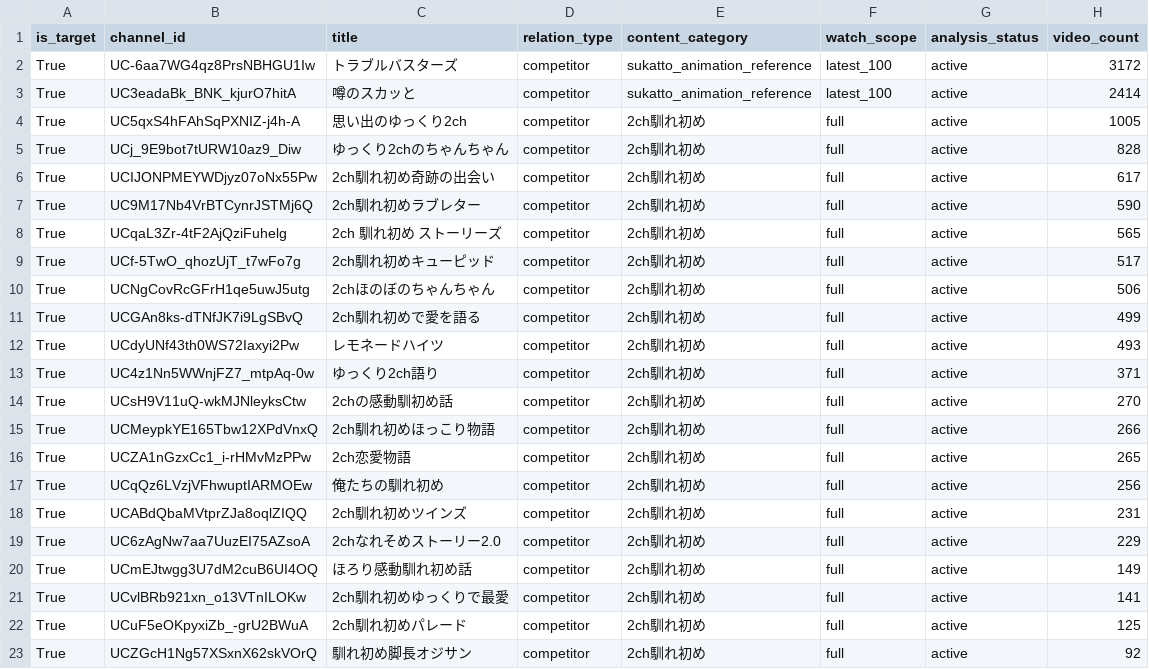
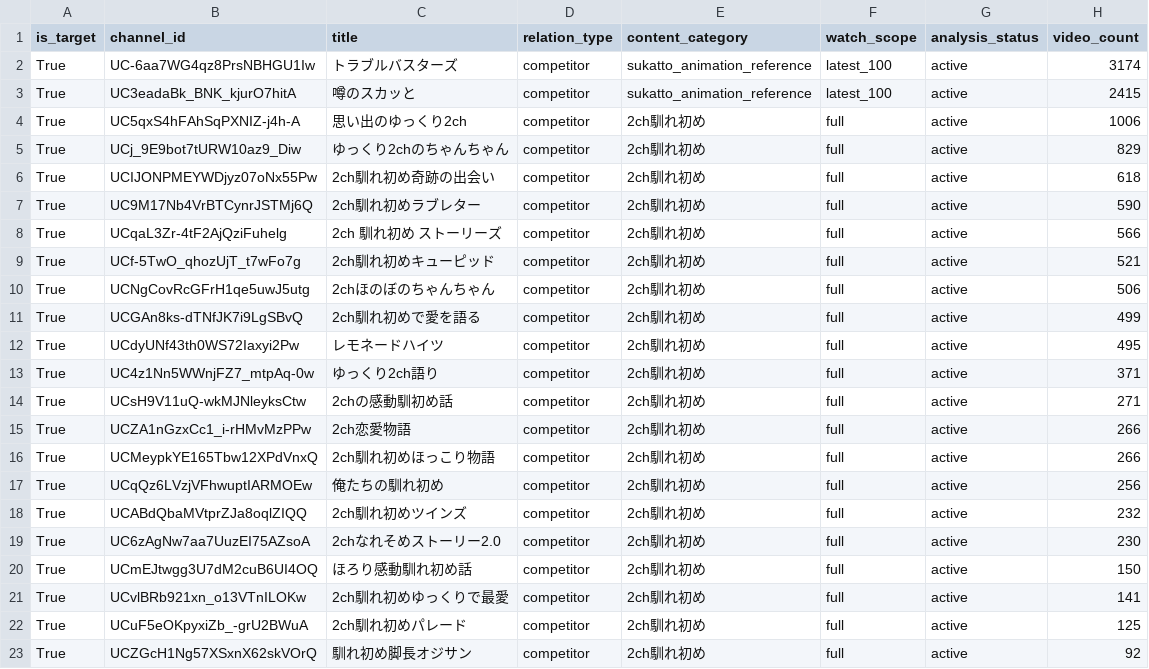
Before and after one commit to japonismy/naresome-kikaku-research, a CSV file: reports/channel_scope.csv, drawn as a sheet; only a part is shown; the diff covers the shown part only.

```diff
--- a/reports/channel_scope.csv
+++ b/reports/channel_scope.csv
@@ -1,21 +1,21 @@
 is_target,channel_id,title,relation_type,content_category,watch_scope,analysis_status,video_count
-True,UC-6aa7WG4qz8PrsNBHGU1Iw,トラブルバスターズ,competitor,sukatto_animation_reference,latest_100,active,3172
-True,UC3eadaBk_BNK_kjurO7hitA,噂のスカッと,competitor,sukatto_animation_reference,latest_100,active,2414
-True,UC5qxS4hFAhSqPXNIZ-j4h-A,思い出のゆっくり2ch,competitor,2ch馴れ初め,full,active,1005
-True,UCj_9E9bot7tURW10az9_Diw,ゆっくり2chのちゃんちゃん,competitor,2ch馴れ初め,full,active,828
-True,UCIJONPMEYWDjyz07oNx55Pw,2ch馴れ初め奇跡の出会い,competitor,2ch馴れ初め,full,active,617
+True,UC-6aa7WG4qz8PrsNBHGU1Iw,トラブルバスターズ,competitor,sukatto_animation_reference,latest_100,active,3174
+True,UC3eadaBk_BNK_kjurO7hitA,噂のスカッと,competitor,sukatto_animation_reference,latest_100,active,2415
+True,UC5qxS4hFAhSqPXNIZ-j4h-A,思い出のゆっくり2ch,competitor,2ch馴れ初め,full,active,1006
+True,UCj_9E9bot7tURW10az9_Diw,ゆっくり2chのちゃんちゃん,competitor,2ch馴れ初め,full,active,829
+True,UCIJONPMEYWDjyz07oNx55Pw,2ch馴れ初め奇跡の出会い,competitor,2ch馴れ初め,full,active,618
 True,UC9M17Nb4VrBTCynrJSTMj6Q,2ch馴れ初めラブレター,competitor,2ch馴れ初め,full,active,590
-True,UCqaL3Zr-4tF2AjQziFuhelg,2ch 馴れ初め ストーリーズ,competitor,2ch馴れ初め,full,active,565
-True,UCf-5TwO_qhozUjT_t7wFo7g,2ch馴れ初めキューピッド,competitor,2ch馴れ初め,full,active,517
+True,UCqaL3Zr-4tF2AjQziFuhelg,2ch 馴れ初め ストーリーズ,competitor,2ch馴れ初め,full,active,566
+True,UCf-5TwO_qhozUjT_t7wFo7g,2ch馴れ初めキューピッド,competitor,2ch馴れ初め,full,active,521
 True,UCNgCovRcGFrH1qe5uwJ5utg,2chほのぼのちゃんちゃん,competitor,2ch馴れ初め,full,active,506
 True,UCGAn8ks-dTNfJK7i9LgSBvQ,2ch馴れ初めで愛を語る,competitor,2ch馴れ初め,full,active,499
-True,UCdyUNf43th0WS72Iaxyi2Pw,レモネードハイツ,competitor,2ch馴れ初め,full,active,493
+True,UCdyUNf43th0WS72Iaxyi2Pw,レモネードハイツ,competitor,2ch馴れ初め,full,active,495
 True,UC4z1Nn5WWnjFZ7_mtpAq-0w,ゆっくり2ch語り,competitor,2ch馴れ初め,full,active,371
-True,UCsH9V11uQ-wkMJNleyksCtw,2chの感動馴初め話,competitor,2ch馴れ初め,full,active,270
+True,UCsH9V11uQ-wkMJNleyksCtw,2chの感動馴初め話,competitor,2ch馴れ初め,full,active,271
+True,UCZA1nGzxCc1_i-rHMvMzPPw,2ch恋愛物語,competitor,2ch馴れ初め,full,active,266
 True,UCMeypkYE165Tbw12XPdVnxQ,2ch馴れ初めほっこり物語,competitor,2ch馴れ初め,full,active,266
-True,UCZA1nGzxCc1_i-rHMvMzPPw,2ch恋愛物語,competitor,2ch馴れ初め,full,active,265
 True,UCqQz6LVzjVFhwuptIARMOEw,俺たちの馴れ初め,competitor,2ch馴れ初め,full,active,256
-True,UCABdQbaMVtprZJa8oqlZIQQ,2ch馴れ初めツインズ,competitor,2ch馴れ初め,full,active,231
-True,UC6zAgNw7aa7UuzEI75AZsoA,2chなれそめストーリー2.0,competitor,2ch馴れ初め,full,active,229
-True,UCmEJtwgg3U7dM2cuB6UI4OQ,ほろり感動馴れ初め話,competitor,2ch馴れ初め,full,active,149
+True,UCABdQbaMVtprZJa8oqlZIQQ,2ch馴れ初めツインズ,competitor,2ch馴れ初め,full,active,232
+True,UC6zAgNw7aa7UuzEI75AZsoA,2chなれそめストーリー2.0,competitor,2ch馴れ初め,full,active,230
+True,UCmEJtwgg3U7dM2cuB6UI4OQ,ほろり感動馴れ初め話,competitor,2ch馴れ初め,full,active,150
 True,UCvlBRb921xn_o13VTnILOKw,2ch馴れ初めゆっくりで最愛,competitor,2ch馴れ初め,full,active,141
```
Also changed, not shown: 2 edited cells elsewhere in this file, data_sources/youtube_channel_status.csv, data_sources/youtube_current_stats.csv, 8 other files.
